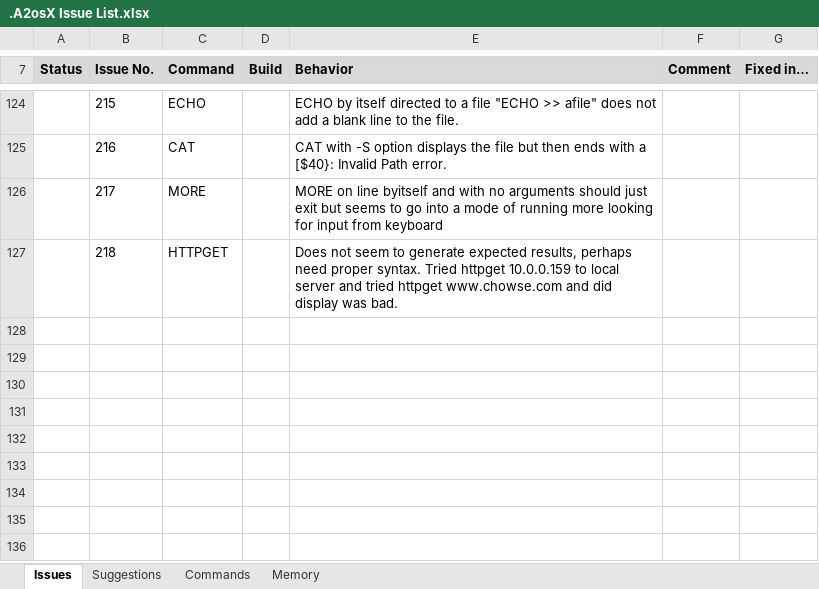
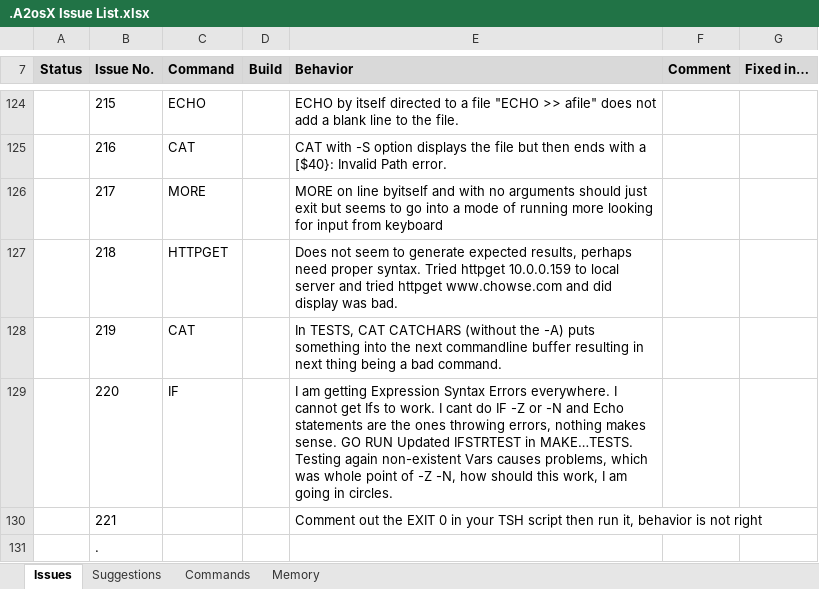
Before and after one commit to A2osX/A2osX, an Excel workbook: .A2osX Issue List.xlsx, sheet Issues, drawn as a sheet; only a part is shown, gaps mark what is left out; values as stored, in another font and other column widths than the file's, no borders; the diff names each change by its address in the sheet, - before the commit and + after, or states it on an @@ line.

Commit message:
I am done stuck with the IF/Syntax Problems.  Committing updates and my MAKE

```diff
--- a/.A2osX Issue List.xlsx (sheet Issues)
+++ b/.A2osX Issue List.xlsx (sheet Issues)
+row 128:  | 219 | CAT |  | In TESTS, CAT CATCHARS (without the -A) puts something into the next commandline buffer resulting in next thing being a bad command.
+row 129:  | 220 | IF |  | I am getting Expression Syntax Errors everywhere. I cannot get Ifs to work. I cant do IF -Z or -N and Echo statements are the ones throwing errors, nothing makes sense. GO RUN Updated IFSTRTEST in MAKE…TESTS. Testing again non-existent Vars causes problems, which was whole point of -Z -N, how should this work, I am going in circles.
+row 130:  | 221 |  |  | Comment out the EXIT 0 in your TSH script then run it, behavior is not right
+row 131:  | .
```
Also changed, not shown: 6 other files.
